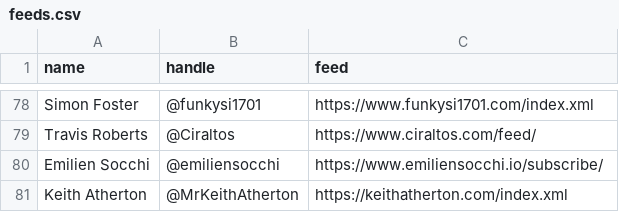
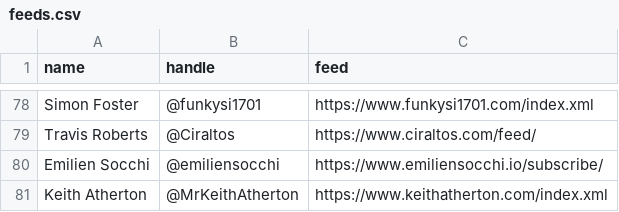
Before and after one commit to matthewjward/azure-pirate-rss, a CSV file: feeds.csv, drawn as a sheet; only a part is shown, gaps mark what is left out.

Commit message:
Update feeds.csv

```diff
--- a/feeds.csv
+++ b/feeds.csv
@@ -80,2 +80,2 @@ Travis Roberts, @Ciraltos, https://www.ciraltos.com/feed/
 Emilien Socchi, @emiliensocchi, https://www.emiliensocchi.io/subscribe/
-Keith Atherton, @MrKeithAtherton, https://keithatherton.com/index.xml
+Keith Atherton, @MrKeithAtherton, https://www.keithatherton.com/index.xml
```
